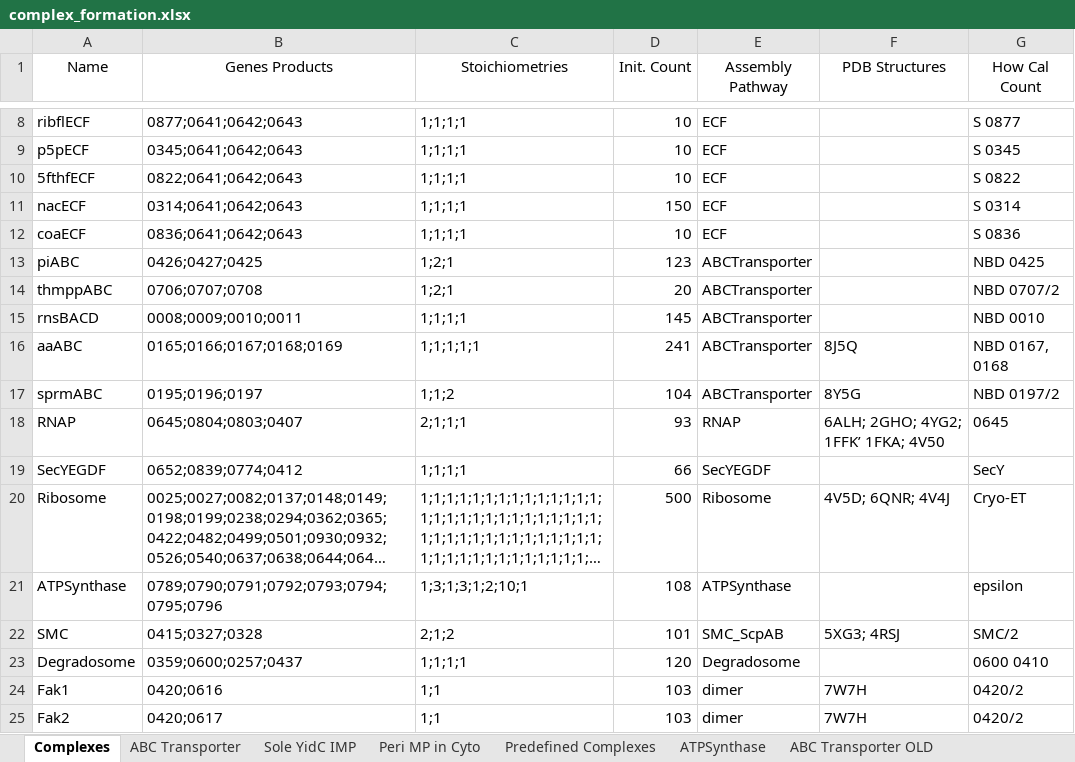
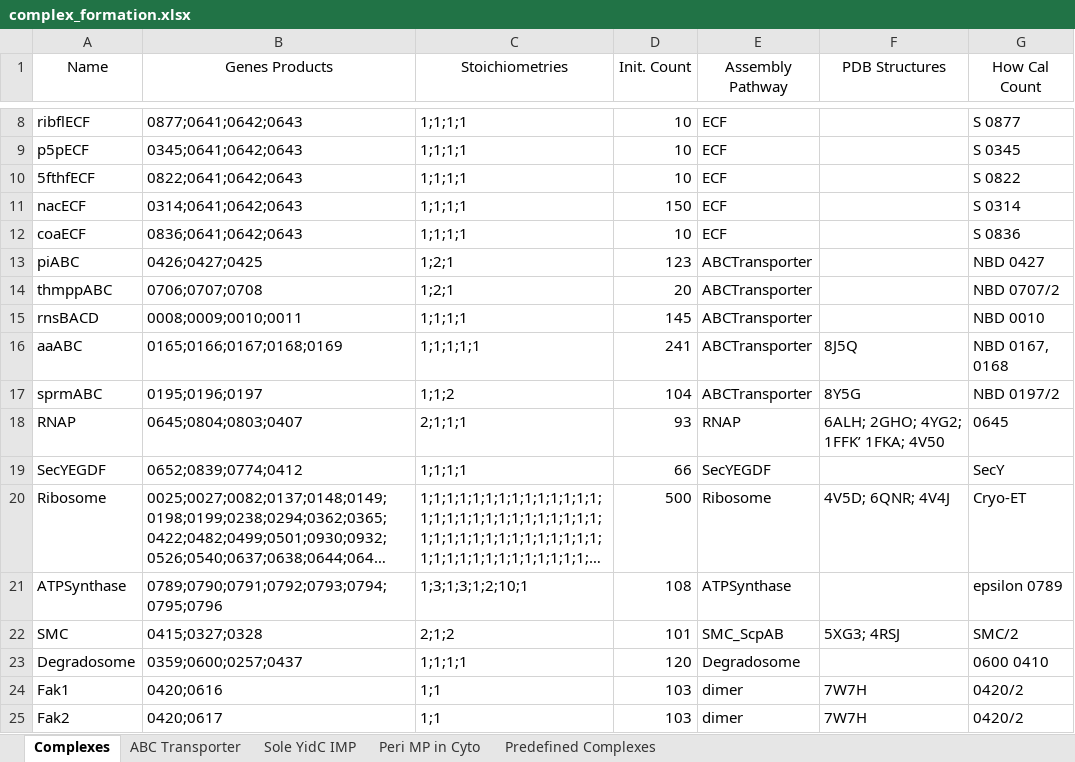
Before and after one commit to Luthey-Schulten-Lab/Minimal_Cell_ComplexFormation, an Excel workbook: input_data/complex_formation.xlsx, sheet Complexes, drawn as a sheet; only a part is shown, gaps mark what is left out; long unchanged cells end in …; values as stored, in another font and other column widths than the file's, no borders; the diff names each change by its address in the sheet, - before the commit and + after, or states it on an @@ line.

```diff
--- a/input_data/complex_formation.xlsx (sheet Complexes)
+++ b/input_data/complex_formation.xlsx (sheet Complexes)
-sheet tab: ATPSynthase
-sheet tab: ABC Transporter OLD
-G13 (How Cal Count): NBD 0425
+G13 (How Cal Count): NBD 0427
-G21 (How Cal Count): epsilon
+G21 (How Cal Count): epsilon 0789
```
Also changed, not shown: input_data/kinetic_params.xlsx, 11 other files.
